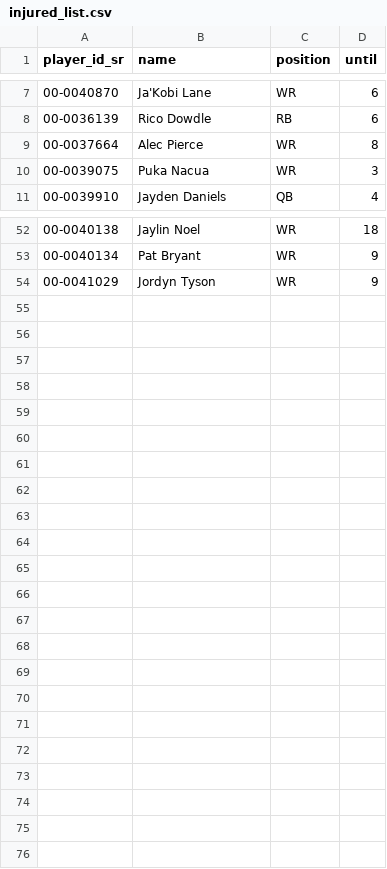
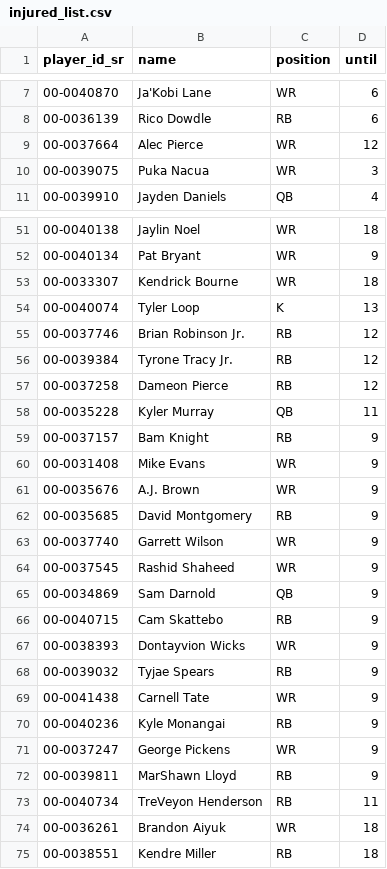
Before and after one commit to tefirman/fantasy-data, a CSV file: fantasyfb/injured_list.csv, drawn as a sheet; only a part is shown, gaps mark what is left out; the diff covers the shown part only.

```diff
--- a/fantasyfb/injured_list.csv
+++ b/fantasyfb/injured_list.csv
@@ -8,3 +8,3 @@ player_id_sr,name,position,until
 00-0036139,Rico Dowdle,RB,6
-00-0037664,Alec Pierce,WR,8
+00-0037664,Alec Pierce,WR,12
 00-0039075,Puka Nacua,WR,3
@@ -53,2 +52,24 @@ player_id_sr,name,position,until
 00-0040134,Pat Bryant,WR,9
-00-0041029,Jordyn Tyson,WR,9
+00-0033307,Kendrick Bourne,WR,18
+00-0040074,Tyler Loop,K,13
+00-0037746,Brian Robinson Jr.,RB,12
+00-0039384,Tyrone Tracy Jr.,RB,12
+00-0037258,Dameon Pierce,RB,12
+00-0035228,Kyler Murray,QB,11
+00-0037157,Bam Knight,RB,9
+00-0031408,Mike Evans,WR,9
+00-0035676,A.J. Brown,WR,9
+00-0035685,David Montgomery,RB,9
+00-0037740,Garrett Wilson,WR,9
+00-0037545,Rashid Shaheed,WR,9
+00-0034869,Sam Darnold,QB,9
+00-0040715,Cam Skattebo,RB,9
+00-0038393,Dontayvion Wicks,WR,9
+00-0039032,Tyjae Spears,RB,9
+00-0041438,Carnell Tate,WR,9
+00-0040236,Kyle Monangai,RB,9
+00-0037247,George Pickens,WR,9
+00-0039811,MarShawn Lloyd,RB,9
+00-0040734,TreVeyon Henderson,RB,11
+00-0036261,Brandon Aiyuk,WR,18
+00-0038551,Kendre Miller,RB,18
```
Also changed, not shown: 1 removed row and 9 edited cells elsewhere in this file.
